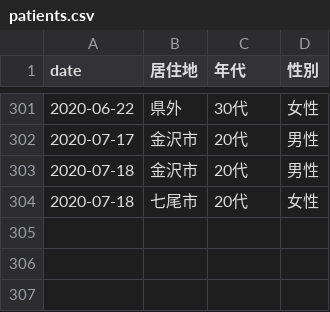
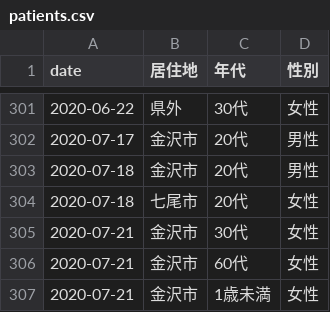
Before and after one commit to Retsuki/covid19-ishikawa-scraper, a CSV file: src/downloads/patients_data/patients.csv, drawn as a sheet; only a part is shown, gaps mark what is left out; the diff names each change by its address in the sheet, - before the commit and + after, or states it on an @@ line.

```diff
--- a/src/downloads/patients_data/patients.csv
+++ b/src/downloads/patients_data/patients.csv
+row 305: 2020-07-21 | 金沢市 | 30代 | 女性
+row 306: 2020-07-21 | 金沢市 | 60代 | 女性
+row 307: 2020-07-21 | 金沢市 | 1歳未満 | 女性
```
Also changed, not shown: src/downloads/final_data/total.csv, src/downloads/residence_pacients/total.csv, 3 other files.
